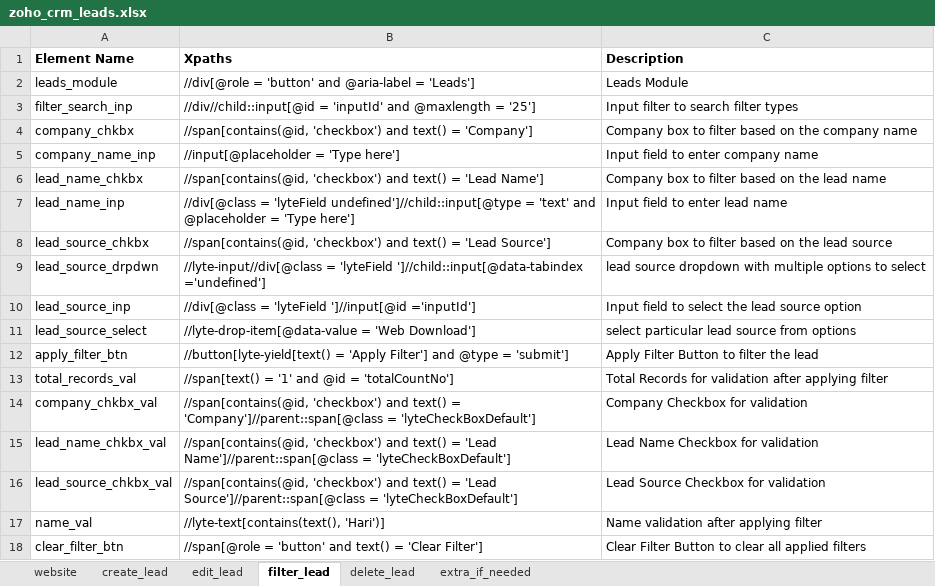
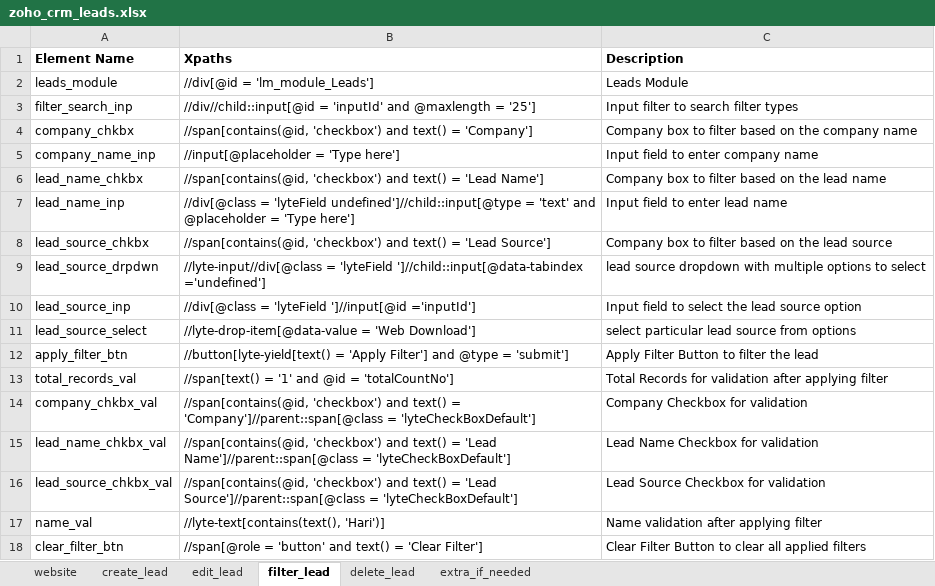
Before and after one commit to JKS1063/Pallet_ZohoAssignment, an Excel workbook: src/main/resources/zoho_crm_leads.xlsx, sheet filter_lead, drawn as a sheet; values as stored, in another font and other column widths than the file's, no borders; the diff names each change by its address in the sheet, - before the commit and + after, or states it on an @@ line.

Commit message:
XPATHS UPDATED

```diff
--- a/src/main/resources/zoho_crm_leads.xlsx (sheet filter_lead)
+++ b/src/main/resources/zoho_crm_leads.xlsx (sheet filter_lead)
-B2 (Xpaths): //div[@role = 'button' and @aria-label = 'Leads']
+B2 (Xpaths): //div[@id = 'lm_module_Leads']
```
Also changed, not shown: sheet website, sheet create_lead, 6 other files.
